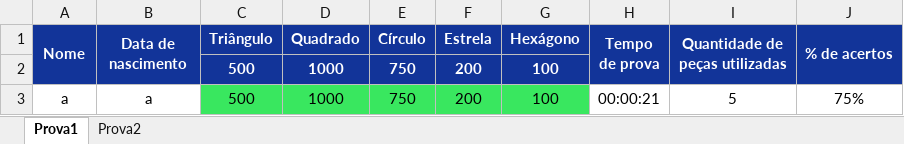
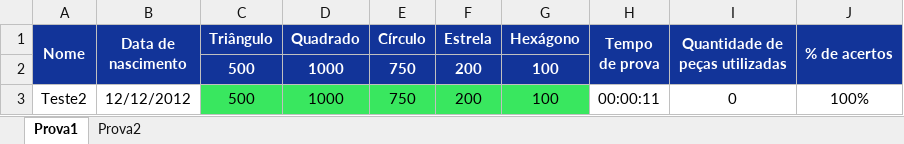
Before and after one commit to landergerotto/BalanceForms, an Excel workbook: Resultados.xlsx, sheet Prova1, drawn as a sheet; values as stored, in another font and other column widths than the file's, no borders; the diff names each change by its address in the sheet, - before the commit and + after, or states it on an @@ line.

```diff
--- a/Resultados.xlsx (sheet Prova1)
+++ b/Resultados.xlsx (sheet Prova1)
-A3 (Nome): a
+A3 (Nome): Teste2
-B3 (Data de nascimento): a
+B3 (Data de nascimento): 12/12/2012
-H3 (Tempo de prova): 00:00:21
+H3 (Tempo de prova): 00:00:11
-I3 (Quantidade de peças utilizadas): 5
+I3 (Quantidade de peças utilizadas): 0
-J3 (% de acertos): 75%
+J3 (% de acertos): 100%
```
Also changed, not shown: sheet Prova2, 6 other files.
